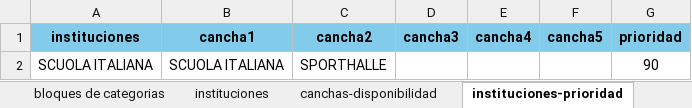
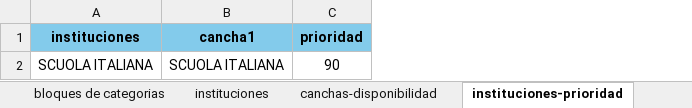
Before and after one commit to juliogu81/fuh-jmetal, an Excel workbook: input_v5_4xlsx.xlsx, sheet instituciones-prioridad, drawn as a sheet; values as stored, in another font and other column widths than the file's, no borders; charts and pictures not drawn; the diff names each change by its address in the sheet, - before the commit and + after, or states it on an @@ line.

```diff
--- a/input_v5_4xlsx.xlsx (sheet instituciones-prioridad)
+++ b/input_v5_4xlsx.xlsx (sheet instituciones-prioridad)
-column C (cancha2), row 2: SPORTHALLE
-column D (cancha3), empty
-column E (cancha4), empty
-column F (cancha5), empty
```
Also changed, not shown: sheet partidos, sheet instituciones, charts or pictures, 04_20-21_ae.xlsx, 1 other file.
